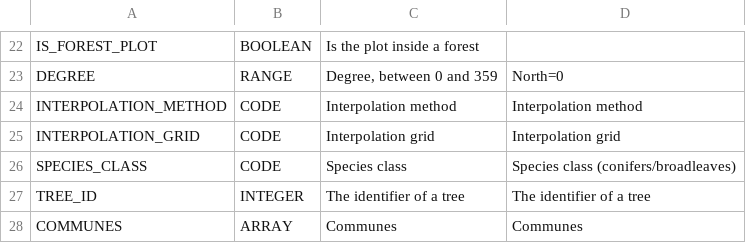
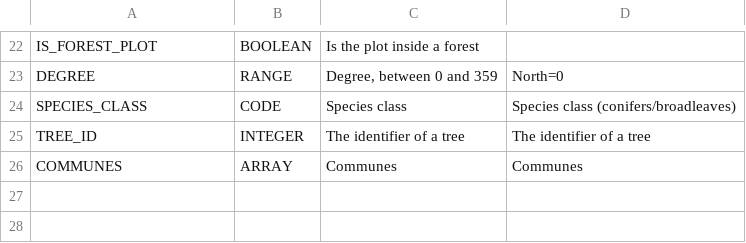
Before and after one commit to IGNBPesty/ogam, a CSV file: Bases SQL/Metadata/unit.csv, drawn as a sheet; only a part is shown, gaps mark what is left out; the diff names each change by its address in the sheet, - before the commit and + after, or states it on an @@ line.

```diff
--- a/Bases SQL/Metadata/unit.csv
+++ b/Bases SQL/Metadata/unit.csv
-row 24: INTERPOLATION_METHOD | CODE | Interpolation method | Interpolation method
-row 25: INTERPOLATION_GRID | CODE | Interpolation grid | Interpolation grid
```
Also changed, not shown: Bases SQL/Metadata/data.csv, Bases SQL/Metadata/mode.csv, 1 other file.
